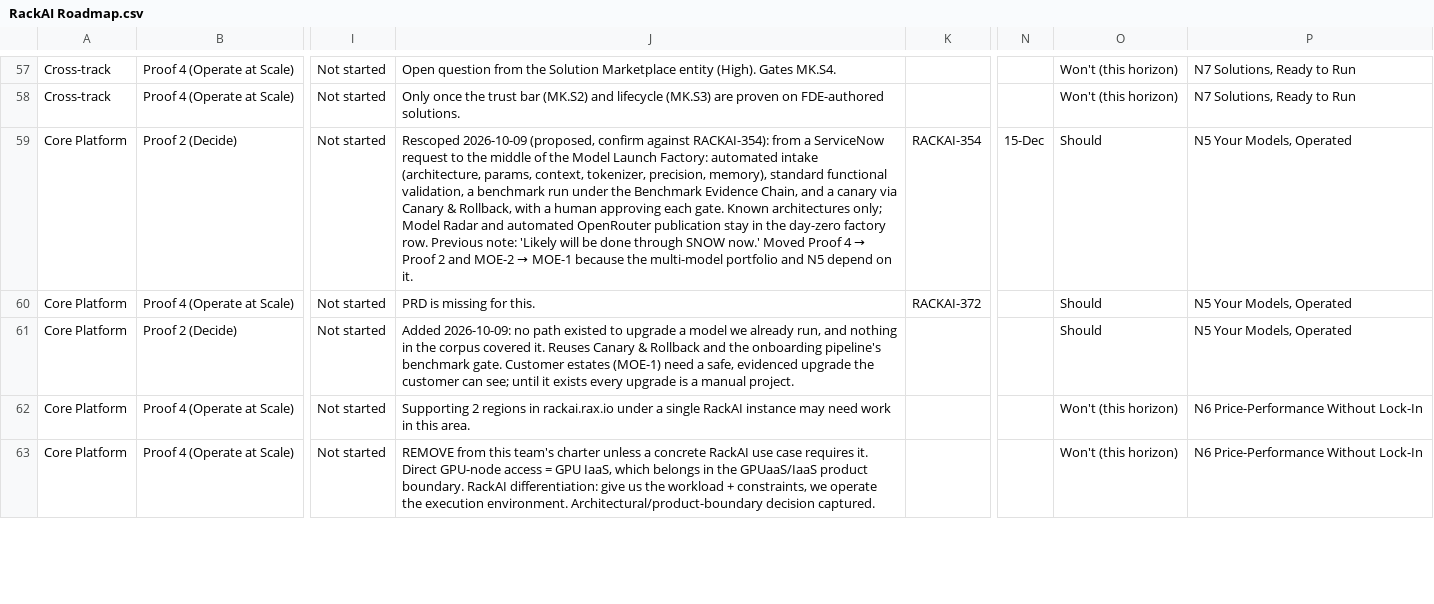
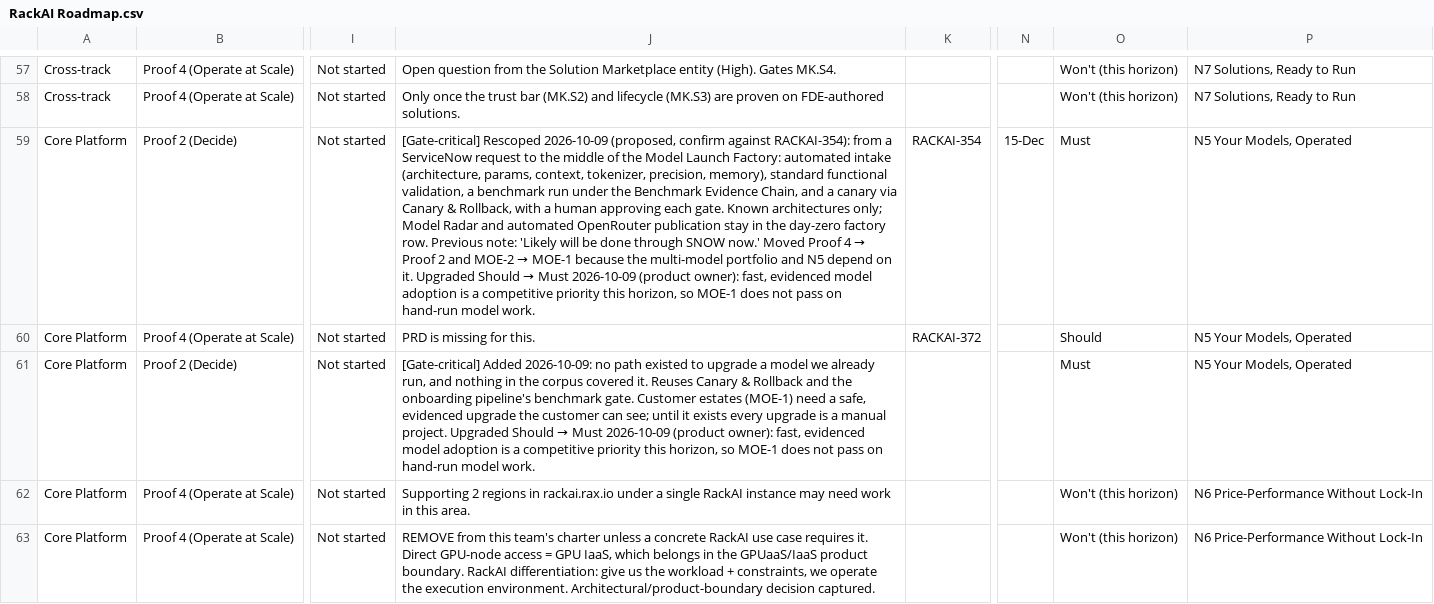
Before and after one commit to eak-mentraAI/rxt_rackai_wiki, a CSV file: 05-wiki/RackAI Roadmap.csv, drawn as a sheet; only a part is shown, gaps mark what is left out; the diff names each change by its address in the sheet, - before the commit and + after, or states it on an @@ line.

```diff
--- a/05-wiki/RackAI Roadmap.csv
+++ b/05-wiki/RackAI Roadmap.csv
@@ J59: Rescoped 2026-10-09 (proposed, confirm against RACKAI-354): from a ServiceNow request to the middle of the Model Launch Factory: automated intake (architecture, params, context, tokenizer, precision, memory), standard functional validation, a benchmark run under the Benchmark Evidence Chain, and a canary via Canary & Rollback, with a human approving each gate. Known architectures only; Model Radar and automated OpenRouter publication stay in the day-zero factory row. Previous note: 'Likely will be done through SNOW now.' Moved Proof 4 → Proof 2 and MOE-2 → MOE-1 because the multi-model portfolio and N5 depend on it. → [Gate-critical] Rescoped 2026-10-09 (proposed, confirm against RACKAI-354): from a ServiceNow request to the middle of the Model Launch Factory: automated intake (architecture, params, context, tokenizer, precision, memory), standard functional validation, a benchmark run under the Benchmark Evidence Chain, and a canary via Canary & Rollback, with a human approving each gate. Known architectures only; Model Radar and automated OpenRouter publication stay in the day-zero factory row. Previous note: 'Likely will be done through SNOW now.' Moved Proof 4 → Proof 2 and MOE-2 → MOE-1 because the multi-model portfolio and N5 depend on it. Upgraded Should → Must 2026-10-09 (product owner): fast, evidenced model adoption is a competitive priority this horizon, so MOE-1 does not pass on hand-run model work. @@
-O59: Should
+O59: Must
@@ J61: Added 2026-10-09: no path existed to upgrade a model we already run, and nothing in the corpus covered it. Reuses Canary & Rollback and the onboarding pipeline's benchmark gate. Customer estates (MOE-1) need a safe, evidenced upgrade the customer can see; until it exists every upgrade is a manual project. → [Gate-critical] Added 2026-10-09: no path existed to upgrade a model we already run, and nothing in the corpus covered it. Reuses Canary & Rollback and the onboarding pipeline's benchmark gate. Customer estates (MOE-1) need a safe, evidenced upgrade the customer can see; until it exists every upgrade is a manual project. Upgraded Should → Must 2026-10-09 (product owner): fast, evidenced model adoption is a competitive priority this horizon, so MOE-1 does not pass on hand-run model work. @@
-O61: Should
+O61: Must
```
Also changed, not shown: 2 other files.
